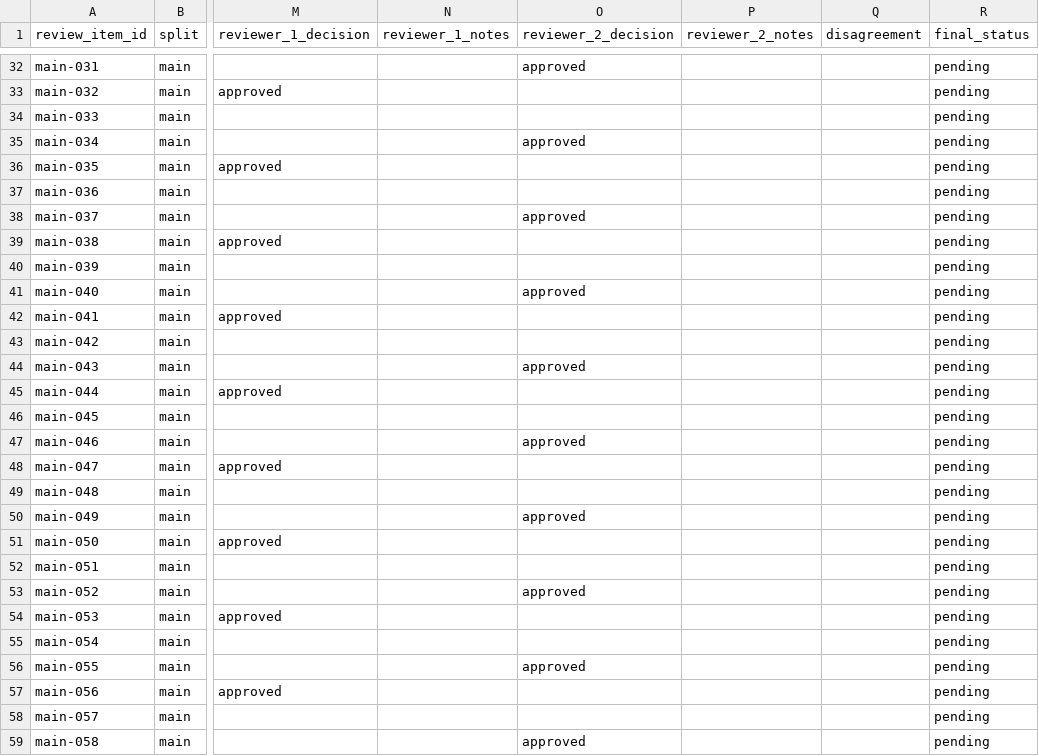
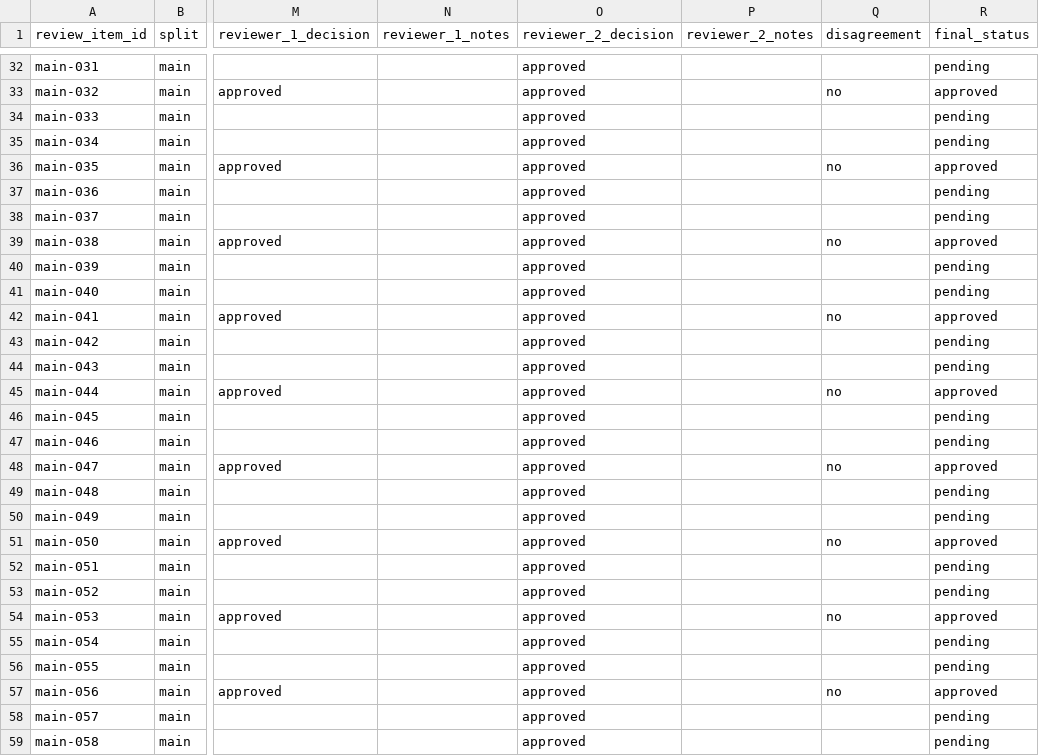
Before and after one commit to swathiblrs/phishlens-llm-human-factors, a CSV file: review/main/main_review.csv, drawn as a sheet; only a part is shown, gaps mark what is left out; the diff covers the shown part only; the diff names each change by its address in the sheet, - before the commit and + after, or states it on an @@ line.

Commit message:
Finish main reviews

```diff
--- a/review/main/main_review.csv
+++ b/review/main/main_review.csv
-O33:O34 (reviewer_2_decision): (empty)
+O33:O34 (reviewer_2_decision): approved
-Q33 (disagreement): (empty)
+Q33 (disagreement): no
-R33 (final_status): pending
+R33 (final_status): approved
-O36:O37 (reviewer_2_decision): (empty)
+O36:O37 (reviewer_2_decision): approved
-Q36 (disagreement): (empty)
+Q36 (disagreement): no
-R36 (final_status): pending
+R36 (final_status): approved
-O39:O40 (reviewer_2_decision): (empty)
+O39:O40 (reviewer_2_decision): approved
-Q39 (disagreement): (empty)
+Q39 (disagreement): no
-R39 (final_status): pending
+R39 (final_status): approved
-O42:O43 (reviewer_2_decision): (empty)
+O42:O43 (reviewer_2_decision): approved
-Q42 (disagreement): (empty)
+Q42 (disagreement): no
-R42 (final_status): pending
+R42 (final_status): approved
-O45:O46 (reviewer_2_decision): (empty)
+O45:O46 (reviewer_2_decision): approved
-Q45 (disagreement): (empty)
+Q45 (disagreement): no
-R45 (final_status): pending
+R45 (final_status): approved
-O48:O49 (reviewer_2_decision): (empty)
+O48:O49 (reviewer_2_decision): approved
-Q48 (disagreement): (empty)
+Q48 (disagreement): no
-R48 (final_status): pending
+R48 (final_status): approved
-O51:O52 (reviewer_2_decision): (empty)
+O51:O52 (reviewer_2_decision): approved
-Q51 (disagreement): (empty)
+Q51 (disagreement): no
-R51 (final_status): pending
+R51 (final_status): approved
-O54:O55 (reviewer_2_decision): (empty)
+O54:O55 (reviewer_2_decision): approved
-Q54 (disagreement): (empty)
+Q54 (disagreement): no
-R54 (final_status): pending
+R54 (final_status): approved
-O57:O58 (reviewer_2_decision): (empty)
+O57:O58 (reviewer_2_decision): approved
-Q57 (disagreement): (empty)
+Q57 (disagreement): no
-R57 (final_status): pending
+R57 (final_status): approved
```
Also changed, not shown: 81 edited cells elsewhere in this file.
